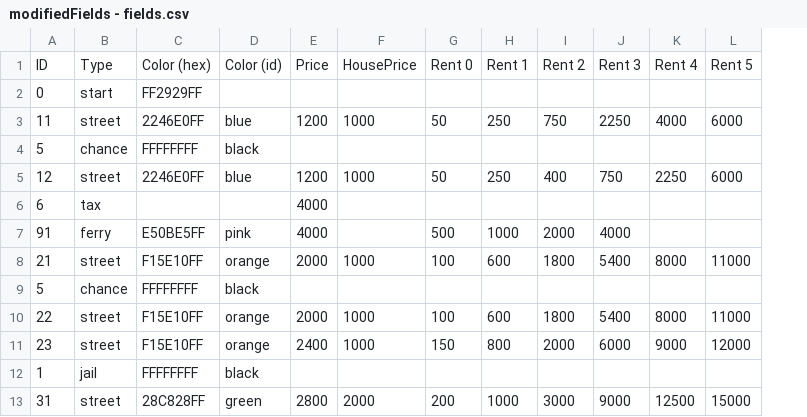
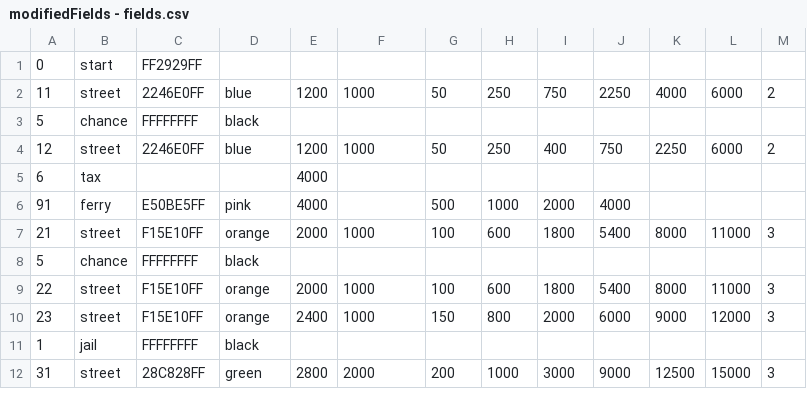
Before and after one commit to ZeeDiazz/CDIO-4, a CSV file: src/main/resources/modifiedFields - fields.csv, drawn as a sheet; only a part is shown; removed rows and columns are numbered as before the commit, all else as after; the diff names each change by its address in the sheet, - before the commit and + after, or states it on an @@ line.

Commit message:
Opdateret ArrayOfFields, så den tager modifiedFields - fields.csv.

```diff
--- a/src/main/resources/modifiedFields - fields.csv
+++ b/src/main/resources/modifiedFields - fields.csv
+column M, rows 2-12: 2 |  | 2 |  |  | 3 |  | 3 | 3 |  | 3
-row 1: ID | Type | Color (hex) | Color (id) | Price | HousePrice | Rent 0 | Rent 1 | Rent 2 | Rent 3 | Rent 4 | Rent 5
```
Also changed, not shown: 1 other file.
